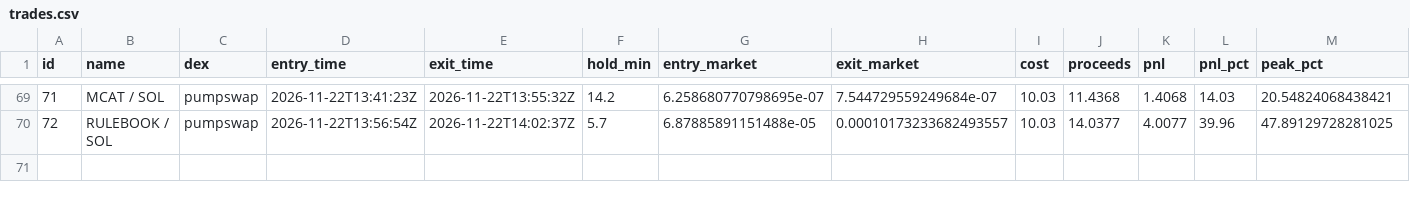
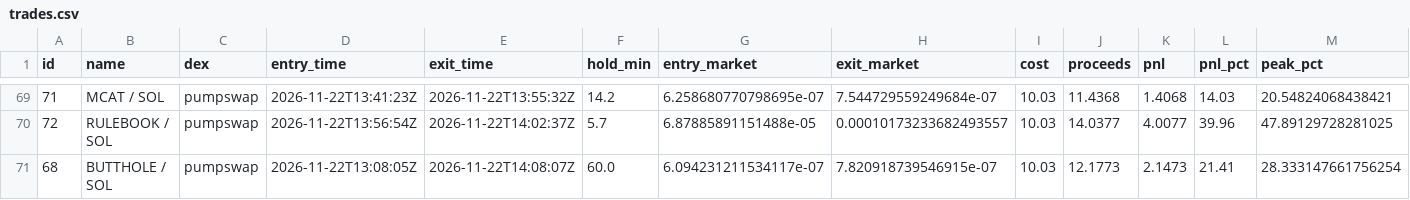
Before and after one commit to pigadasdimitris-alt/meme-paper-bot, a CSV file: docs/trades.csv, drawn as a sheet; only a part is shown, gaps mark what is left out; rows hold the shown columns only; the diff names each change by its address in the sheet, - before the commit and + after, or states it on an @@ line.

```diff
--- a/docs/trades.csv
+++ b/docs/trades.csv
+row 71: 68 | BUTTHOLE / SOL | pumpswap | 2026-11-22T13:08:05Z | 2026-11-22T14:08:07Z | 60.0 | 6.094231211534117e-07 | 7.820918739546915e-07 | 10.03 | 12.1773 | 2.1473 | 21.41 | 28.333147661756254
```
Also changed, not shown: 2 other files.
